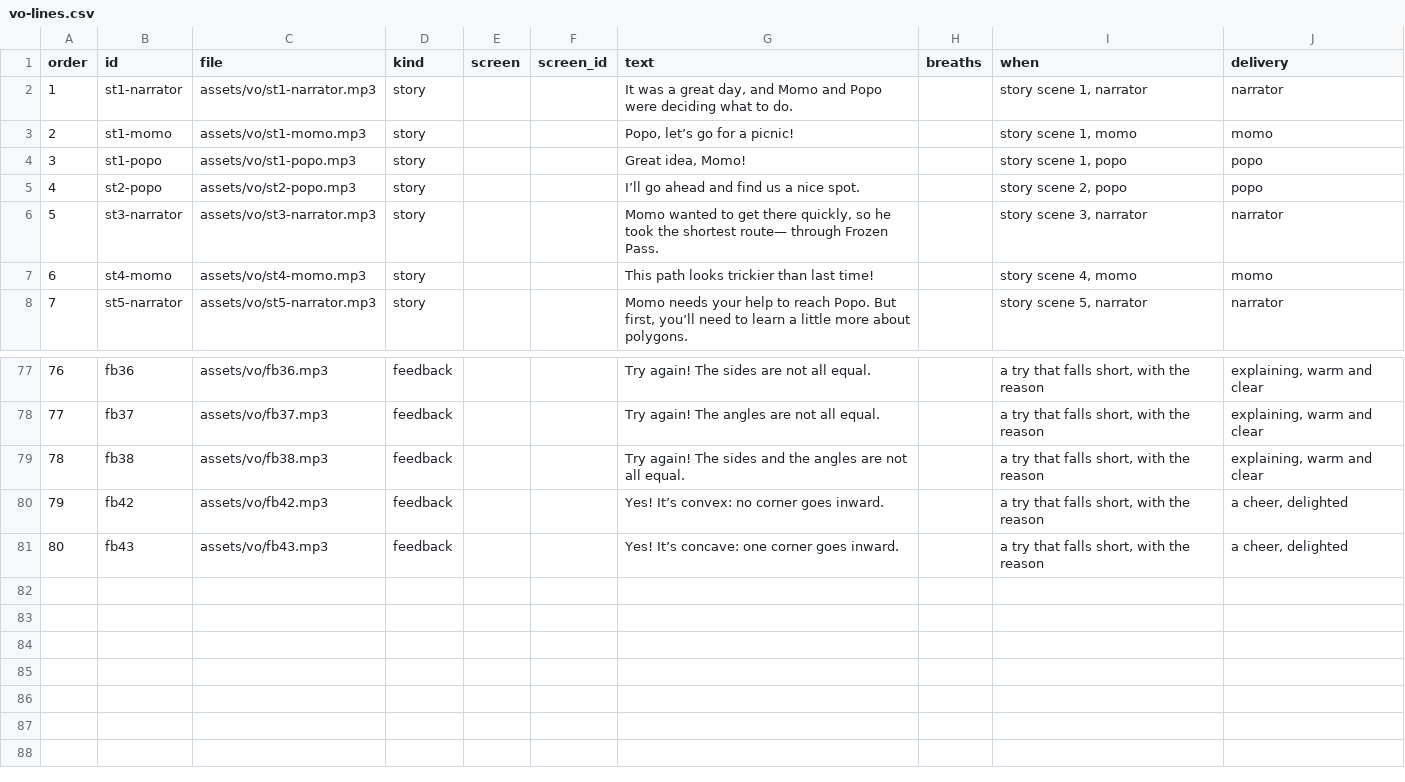
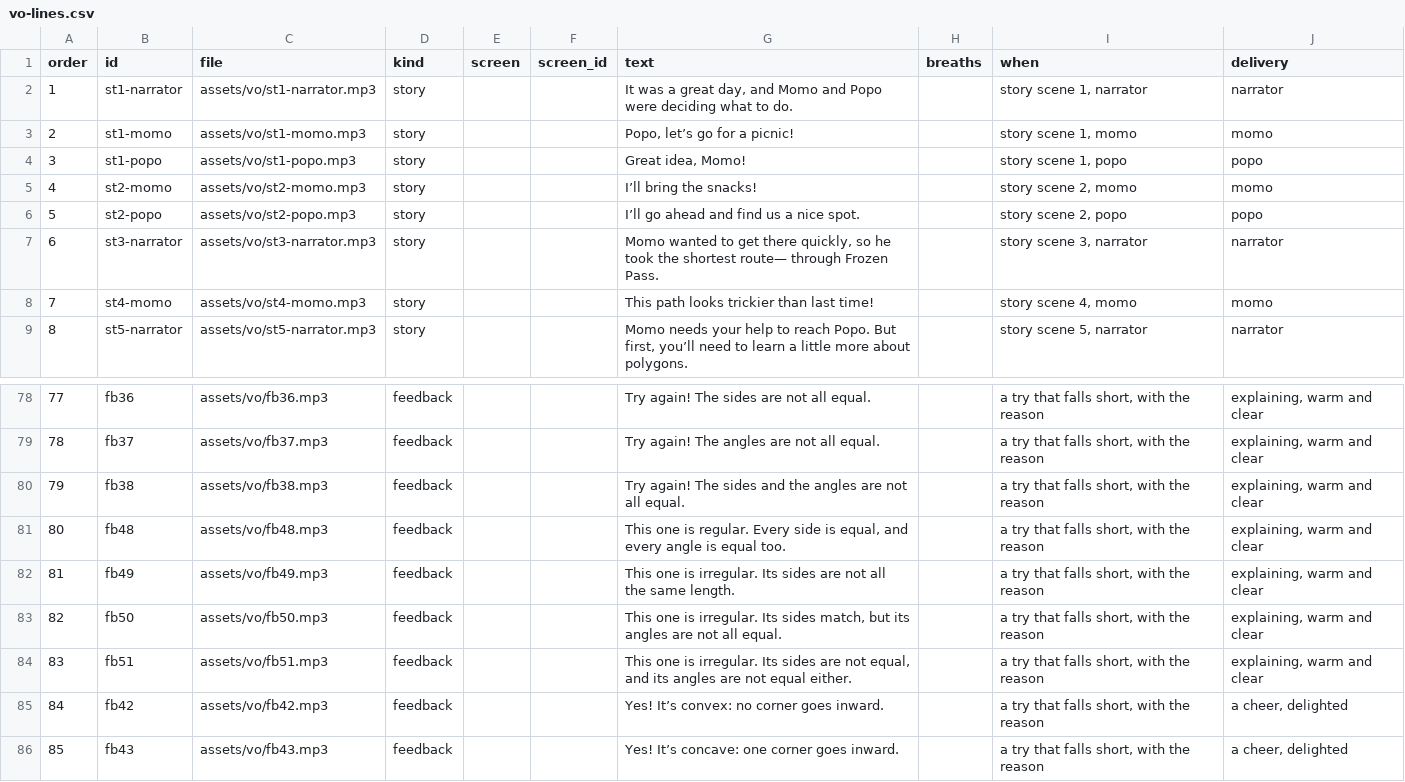
Before and after one commit to tarun-figmaboy-838/POLYGON-PART-1, a CSV file: part1-swiftee-lesson/docs/vo-lines.csv, drawn as a sheet; only a part is shown, gaps mark what is left out; addresses are those after the commit; the diff names each change by its address in the sheet, - before the commit and + after, or states it on an @@ line.

```diff
--- a/part1-swiftee-lesson/docs/vo-lines.csv
+++ b/part1-swiftee-lesson/docs/vo-lines.csv
+row 5: 4 | st2-momo | assets/vo/st2-momo.mp3 | story |  |  | I’ll bring the snacks! |  | story scene 2, momo | momo
@@ column A (order) renumbered from row 6 down @@
+row 81: 80 | fb48 | assets/vo/fb48.mp3 | feedback |  |  | This one is regular. Every side is equal, and every angle is equal too. |  | a try that falls short, with the reason | explaining, warm and clear
+row 82: 81 | fb49 | assets/vo/fb49.mp3 | feedback |  |  | This one is irregular. Its sides are not all the same length. |  | a try that falls short, with the reason | explaining, warm and clear
+row 83: 82 | fb50 | assets/vo/fb50.mp3 | feedback |  |  | This one is irregular. Its sides match, but its angles are not all equal. |  | a try that falls short, with the reason | explaining, warm and clear
+row 84: 83 | fb51 | assets/vo/fb51.mp3 | feedback |  |  | This one is irregular. Its sides are not equal, and its angles are not equal either. |  | a try that falls short, with the reason | explaining, warm and clear
```
Also changed, not shown: 24 other files.
